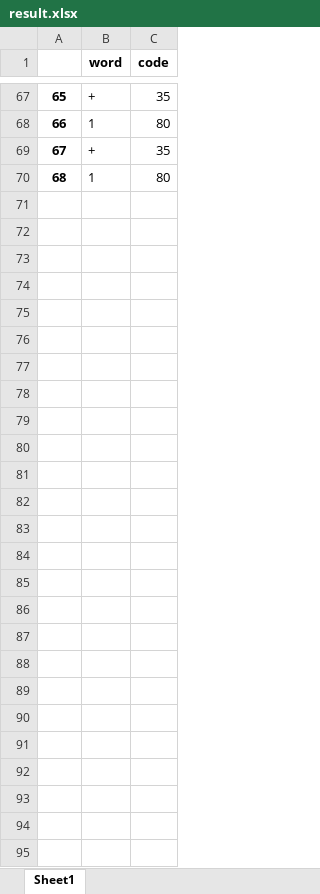
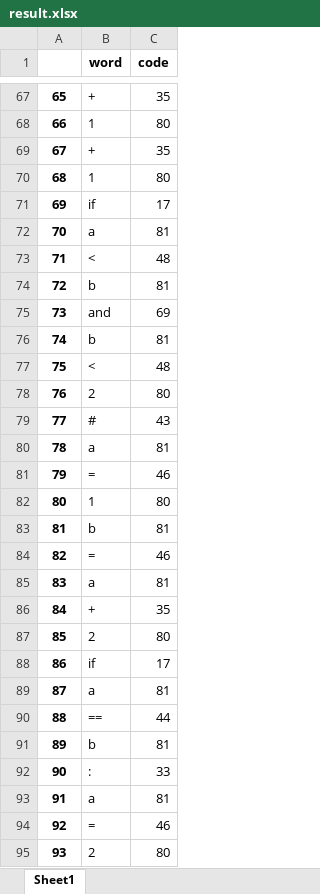
Before and after one commit to VPeterV/Simple-python-compiler, an Excel workbook: result.xlsx, sheet Sheet1, drawn as a sheet; only a part is shown, gaps mark what is left out; values as stored, in another font and other column widths than the file's, no borders; formulas without a stored value are shown as written; the diff covers the shown part only; the diff names each change by its address in the sheet, - before the commit and + after, or states it on an @@ line.

```diff
--- a/result.xlsx (sheet Sheet1)
+++ b/result.xlsx (sheet Sheet1)
+row 71: 69 | if | 17
+row 72: 70 | a | 81
+row 73: 71 | < | 48
+row 74: 72 | b | 81
+row 75: 73 | and | 69
+row 76: 74 | b | 81
+row 77: 75 | < | 48
+row 78: 76 | 2 | 80
+row 79: 77 | # | 43
+row 80: 78 | a | 81
+row 81: 79 | = | 46
+row 82: 80 | 1 | 80
+row 83: 81 | b | 81
+row 84: 82 | = | 46
+row 85: 83 | a | 81
+row 86: 84 | + | 35
+row 87: 85 | 2 | 80
+row 88: 86 | if | 17
+row 89: 87 | a | 81
+row 90: 88 | == | 44
+row 91: 89 | b | 81
+row 92: 90 | : | 33
+row 93: 91 | a | 81
+row 94: 92 | = | 46
+row 95: 93 | 2 | 80
```
Also changed, not shown: 1 edited cell elsewhere in this sheet, 3 other files.
